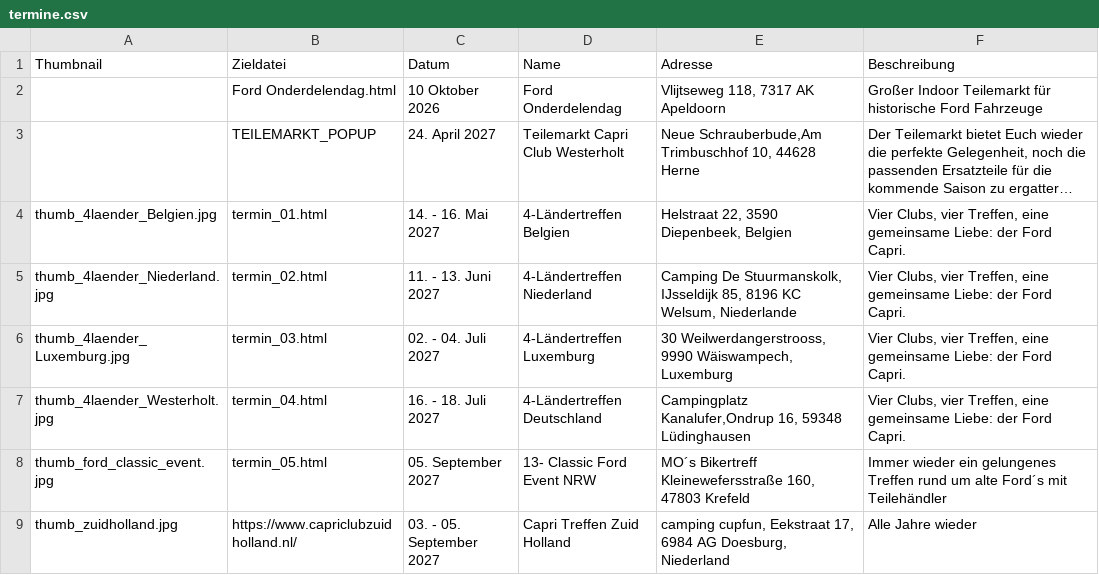
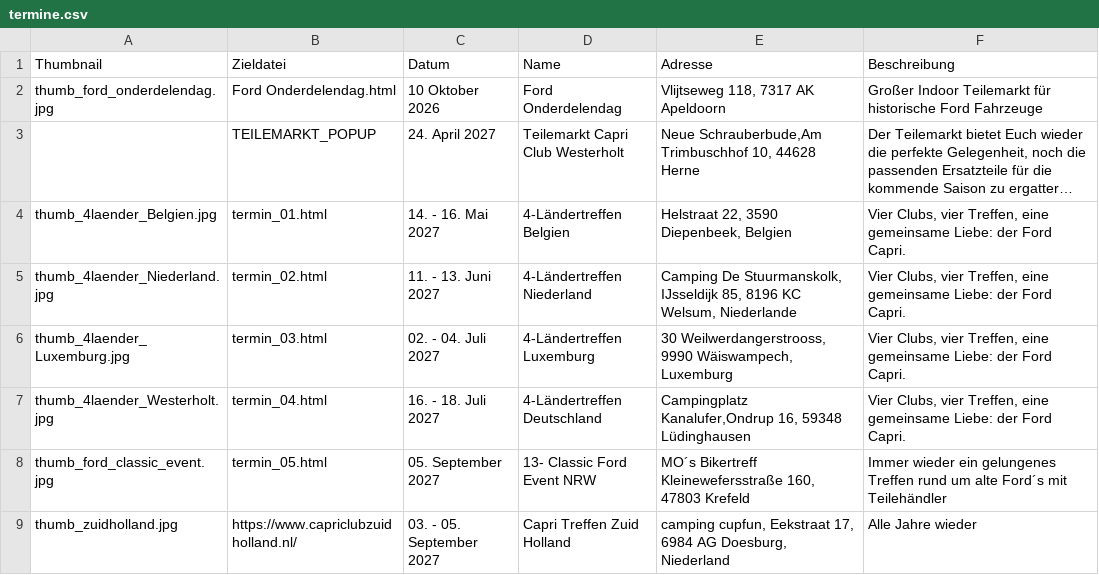
Before and after one commit to werksturbo/capri-club-westerholt, a CSV file: data/termine/termine.csv, drawn as a sheet; long unchanged cells end in …; the diff names each change by its address in the sheet, - before the commit and + after, or states it on an @@ line.

Commit message:
Update termine.csv

```diff
--- a/data/termine/termine.csv
+++ b/data/termine/termine.csv
-A2 (Thumbnail): (empty)
+A2 (Thumbnail): thumb_ford_onderdelendag.jpg
```
